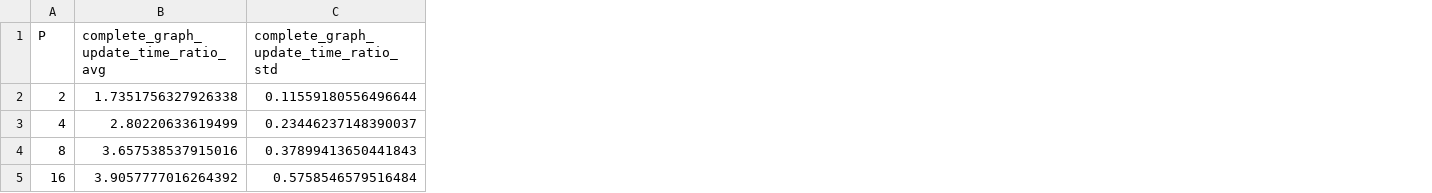
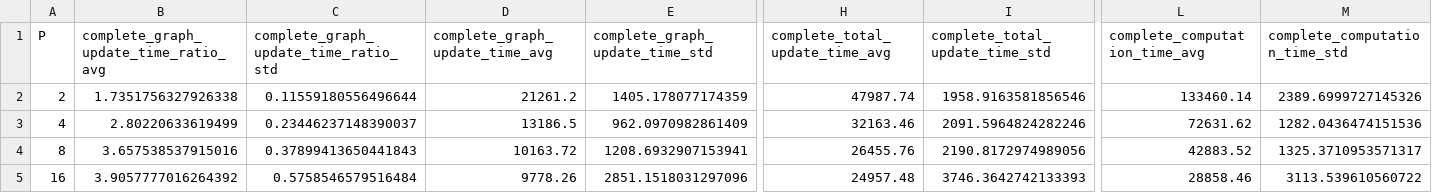
Before and after one commit to mcoimbra/VeilGraph, a TSV file: gnuplot/execution_1/amazon-2008-40000-random-start_30_data_complete_stats.tsv, drawn as a sheet; only a part is shown, gaps mark what is left out; the diff names each change by its address in the sheet, - before the commit and + after, or states it on an @@ line.

```diff
--- a/gnuplot/execution_1/amazon-2008-40000-random-start_30_data_complete_stats.tsv
+++ b/gnuplot/execution_1/amazon-2008-40000-random-start_30_data_complete_stats.tsv
+column D (complete_graph_update_time_avg), rows 2-5: 21261.2 | 13186.5 | 10163.72 | 9778.26
+column E (complete_graph_update_time_std), rows 2-5: 1405.178077174359 | 962.0970982861409 | 1208.6932907153941 | 2851.1518031297096
+column H (complete_total_update_time_avg), rows 2-5: 47987.74 | 32163.46 | 26455.76 | 24957.48
+column I (complete_total_update_time_std), rows 2-5: 1958.9163581856546 | 2091.5964824282246 | 2190.8172974989056 | 3746.3642742133393
+column L (complete_computation_time_avg), rows 2-5: 133460.14 | 72631.62 | 42883.52 | 28858.46
+column M (complete_computation_time_std), rows 2-5: 2389.6999727145326 | 1282.0436474151536 | 1325.3710953571317 | 3113.539610560722
```
Also changed, not shown: gnuplot/execution_1/amazon-2008-40000-random-start_30_data_stats.tsv, gnuplot/execution_1/amazon-2008-40000-random-start_30_data_summarized_stats.tsv, 15 other files.
